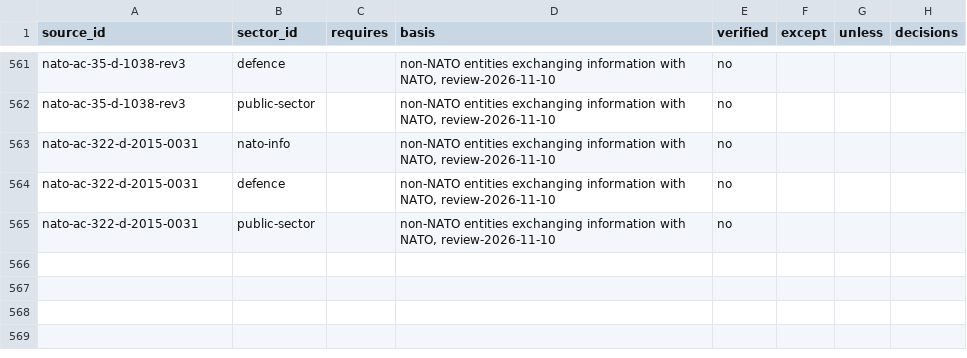
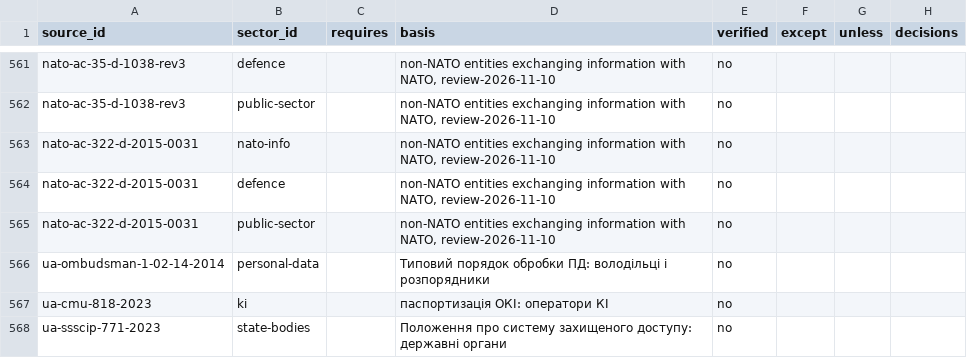
Before and after one commit to Ivan-Gokin/grc-foundation-ua, a CSV file: data/applicability.csv, drawn as a sheet; only a part is shown, gaps mark what is left out; the diff names each change by its address in the sheet, - before the commit and + after, or states it on an @@ line.

```diff
--- a/data/applicability.csv
+++ b/data/applicability.csv
+row 566: ua-ombudsman-1-02-14-2014 | personal-data |  | Типовий порядок обробки ПД: володільці і розпорядники | no
+row 567: ua-cmu-818-2023 | ki |  | паспортизація ОКІ: оператори КІ | no
+row 568: ua-ssscip-771-2023 | state-bodies |  | Положення про систему захищеного доступу: державні органи | no
```
Also changed, not shown: data/sources.csv, 1 other file.
